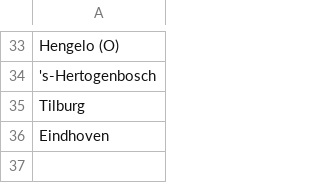
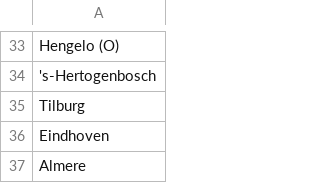
Before and after one commit to jjsantanna/covid19_in_nl, a CSV file: data/requested_municipalities.csv, drawn as a sheet; only a part is shown, gaps mark what is left out; the diff names each change by its address in the sheet, - before the commit and + after, or states it on an @@ line.

Commit message:
adding Almere

```diff
--- a/data/requested_municipalities.csv
+++ b/data/requested_municipalities.csv
+row 37: Almere
```
Also changed, not shown: 1 other file.
